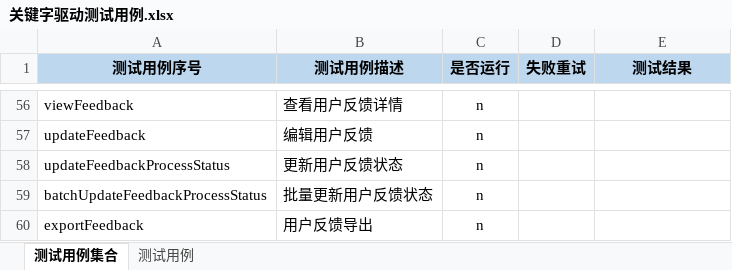
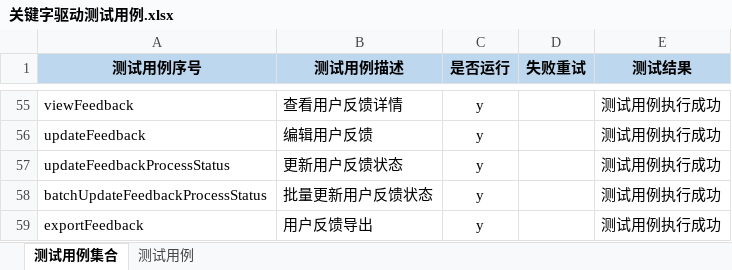
Before and after one commit to Luojhtesting/WEBKeywordsFramework, an Excel workbook: src/main/java/org/keywordsFramework/data/关键字驱动测试用例.xlsx, sheet 测试用例集合, drawn as a sheet; only a part is shown, gaps mark what is left out; values as stored, in another font and other column widths than the file's, no borders; addresses are those after the commit; the diff covers the shown part only; the diff names each change by its address in the sheet, - before the commit and + after, or states it on an @@ line.

```diff
--- a/src/main/java/org/keywordsFramework/data/关键字驱动测试用例.xlsx (sheet 测试用例集合)
+++ b/src/main/java/org/keywordsFramework/data/关键字驱动测试用例.xlsx (sheet 测试用例集合)
-C55:C59 (是否运行): n
+C55:C59 (是否运行): y
-E55:E59 (测试结果): (empty)
+E55:E59 (测试结果): 测试用例执行成功
```
Also changed, not shown: 10 added rows, 11 removed rows, 61 edited cells and cell formats elsewhere in this sheet, sheet 测试用例, 6 other files.
